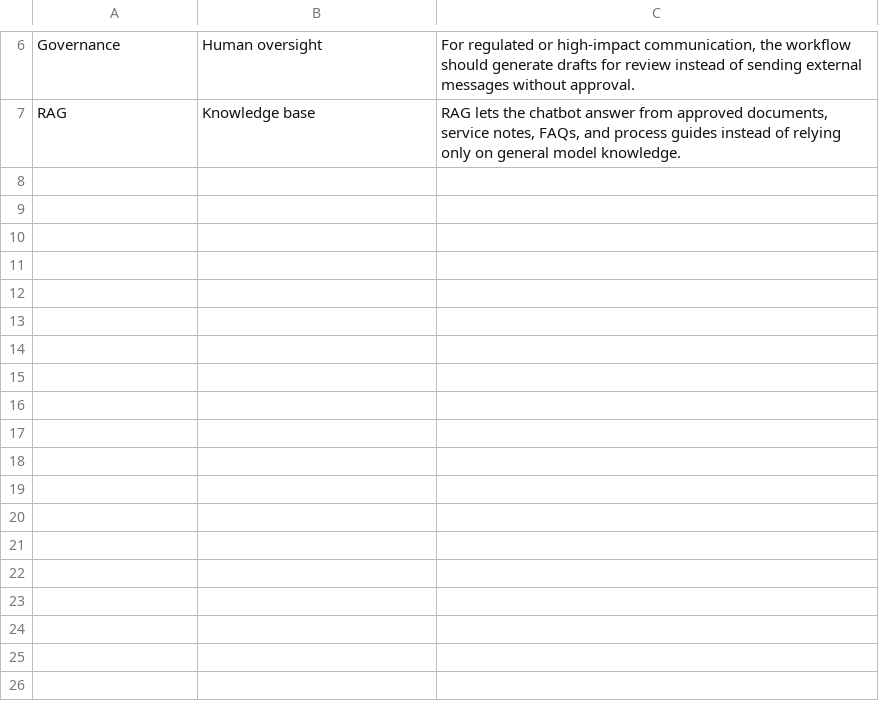
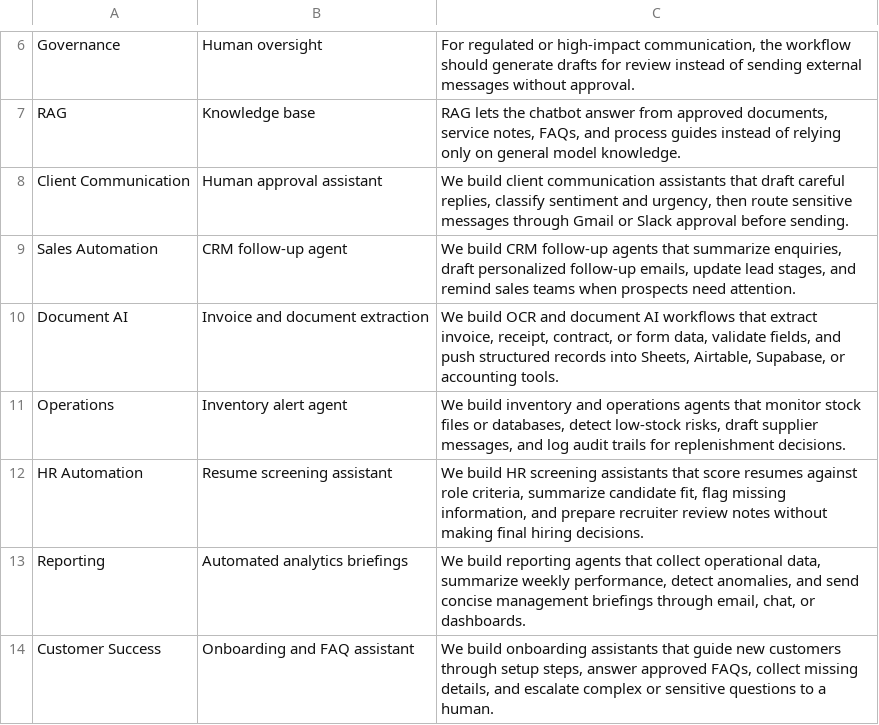
Before and after one commit to ACD-Ken/site, a CSV file: content/m7-client-lead-agent/sample-sales-kb.csv, drawn as a sheet; only a part is shown, gaps mark what is left out; the diff names each change by its address in the sheet, - before the commit and + after, or states it on an @@ line.

```diff
--- a/content/m7-client-lead-agent/sample-sales-kb.csv
+++ b/content/m7-client-lead-agent/sample-sales-kb.csv
+row 8: Client Communication | Human approval assistant | We build client communication assistants that draft careful replies, classify sentiment and urgency, then route sensitive messages through Gmail or Slack approval before sending.
+row 9: Sales Automation | CRM follow-up agent | We build CRM follow-up agents that summarize enquiries, draft personalized follow-up emails, update lead stages, and remind sales teams when prospects need attention.
+row 10: Document AI | Invoice and document extraction | We build OCR and document AI workflows that extract invoice, receipt, contract, or form data, validate fields, and push structured records into Sheets, Airtable, Supabase, or accounting tools.
+row 11: Operations | Inventory alert agent | We build inventory and operations agents that monitor stock files or databases, detect low-stock risks, draft supplier messages, and log audit trails for replenishment decisions.
+row 12: HR Automation | Resume screening assistant | We build HR screening assistants that score resumes against role criteria, summarize candidate fit, flag missing information, and prepare recruiter review notes without making final hiring decisions.
+row 13: Reporting | Automated analytics briefings | We build reporting agents that collect operational data, summarize weekly performance, detect anomalies, and send concise management briefings through email, chat, or dashboards.
+row 14: Customer Success | Onboarding and FAQ assistant | We build onboarding assistants that guide new customers through setup steps, answer approved FAQs, collect missing details, and escalate complex or sensitive questions to a human.
```
Also changed, not shown: 1 other file.
